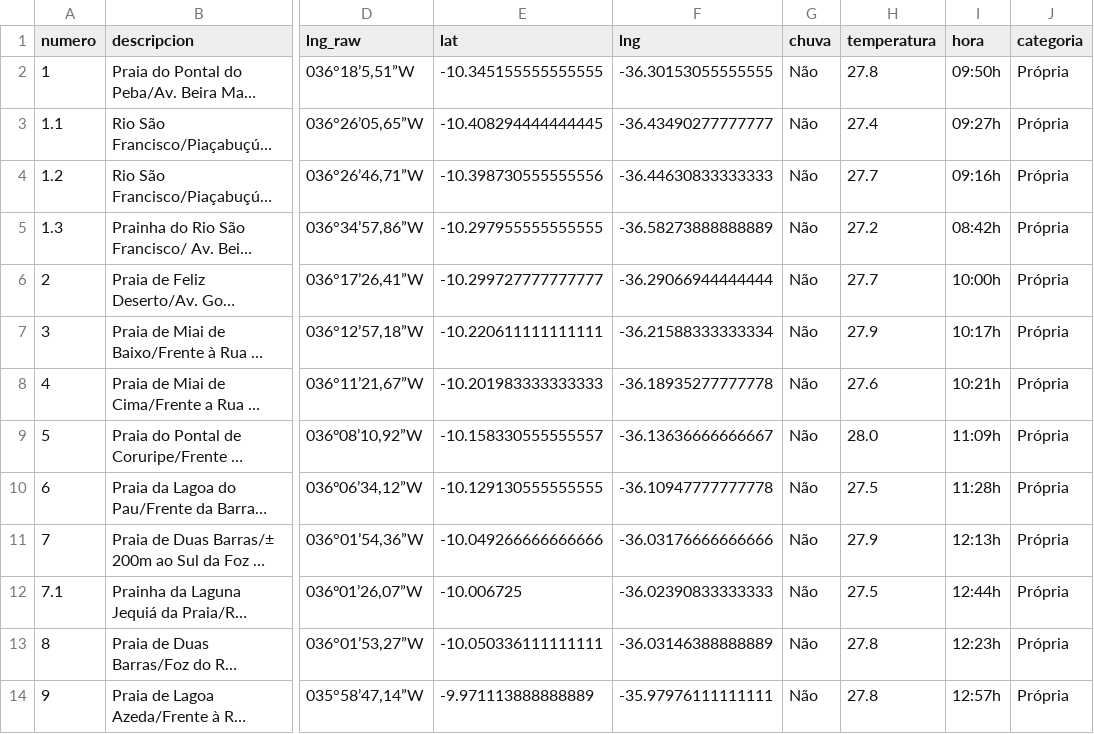
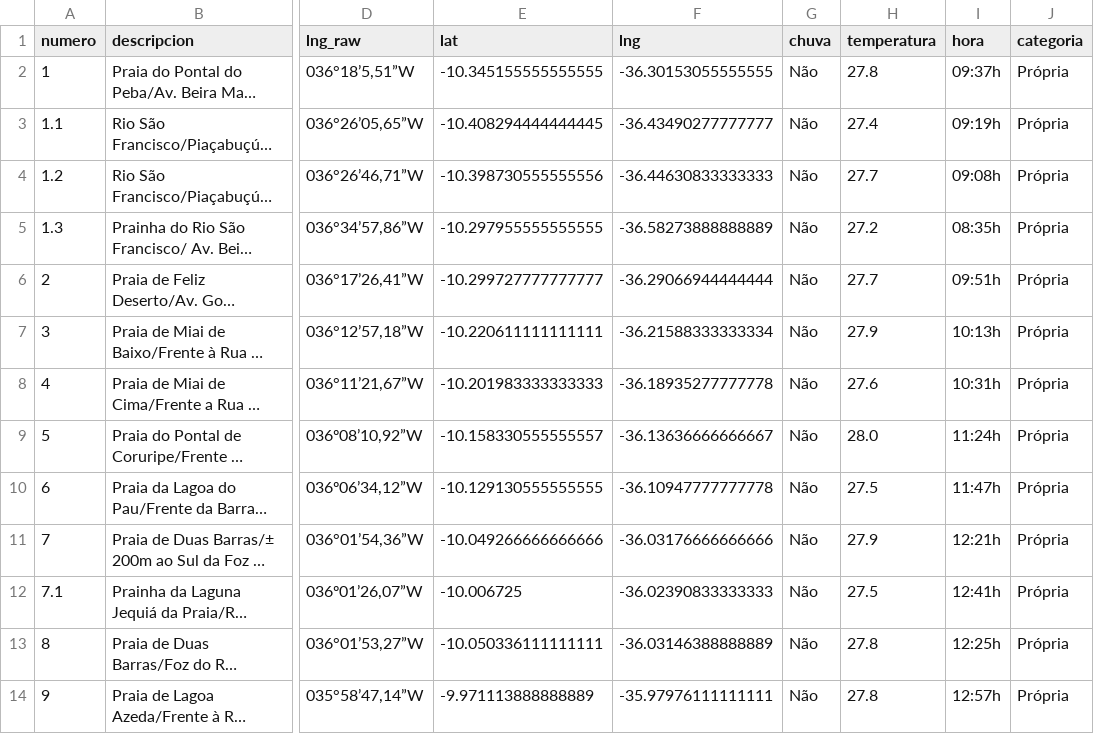
Before and after one commit to rusosnith/playas-brasil, a CSV file: DatosPlaya_completo.csv, drawn as a sheet; only a part is shown, gaps mark what is left out; long unchanged cells end in …; the diff covers the shown part only; the diff names each change by its address in the sheet, - before the commit and + after, or states it on an @@ line.

```diff
--- a/DatosPlaya_completo.csv
+++ b/DatosPlaya_completo.csv
-I2 (hora): 09:50h
+I2 (hora): 09:37h
-I3 (hora): 09:27h
+I3 (hora): 09:19h
-I4 (hora): 09:16h
+I4 (hora): 09:08h
-I5 (hora): 08:42h
+I5 (hora): 08:35h
-I6 (hora): 10:00h
+I6 (hora): 09:51h
-I7 (hora): 10:17h
+I7 (hora): 10:13h
-I8 (hora): 10:21h
+I8 (hora): 10:31h
-I9 (hora): 11:09h
+I9 (hora): 11:24h
-I10 (hora): 11:28h
+I10 (hora): 11:47h
-I11 (hora): 12:13h
+I11 (hora): 12:21h
-I12 (hora): 12:44h
+I12 (hora): 12:41h
-I13 (hora): 12:23h
+I13 (hora): 12:25h
```
Also changed, not shown: 92 edited cells elsewhere in this file, DatosPlaya.csv, 1 other file.
